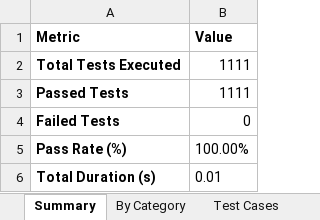
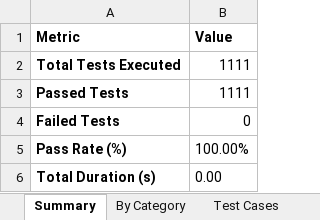
Before and after one commit to Pavankumarreddy18/OUDS, an Excel workbook: reports/latest/android-report.xlsx, sheet Summary, drawn as a sheet; values as stored, in another font and other column widths than the file's, no borders; the diff names each change by its address in the sheet, - before the commit and + after, or states it on an @@ line.

```diff
--- a/reports/latest/android-report.xlsx (sheet Summary)
+++ b/reports/latest/android-report.xlsx (sheet Summary)
-B6 (Value): 0.01
+B6 (Value): 0.00
```
Also changed, not shown: sheet Test Cases, 1 other file.
